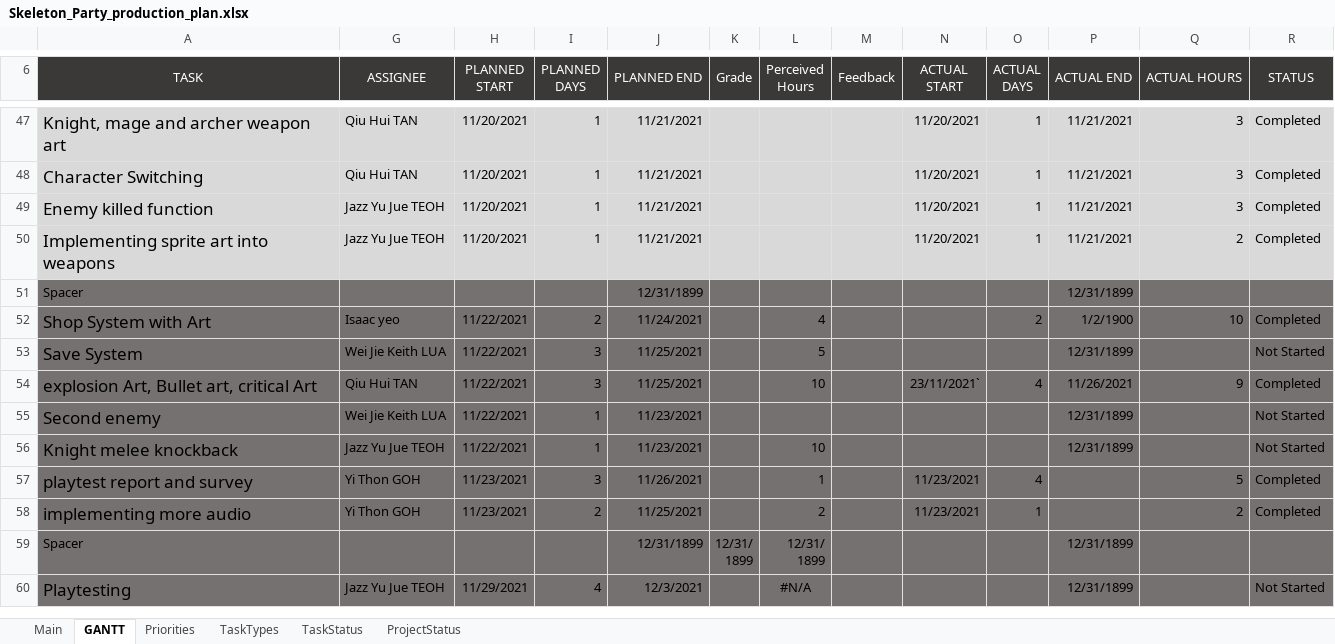
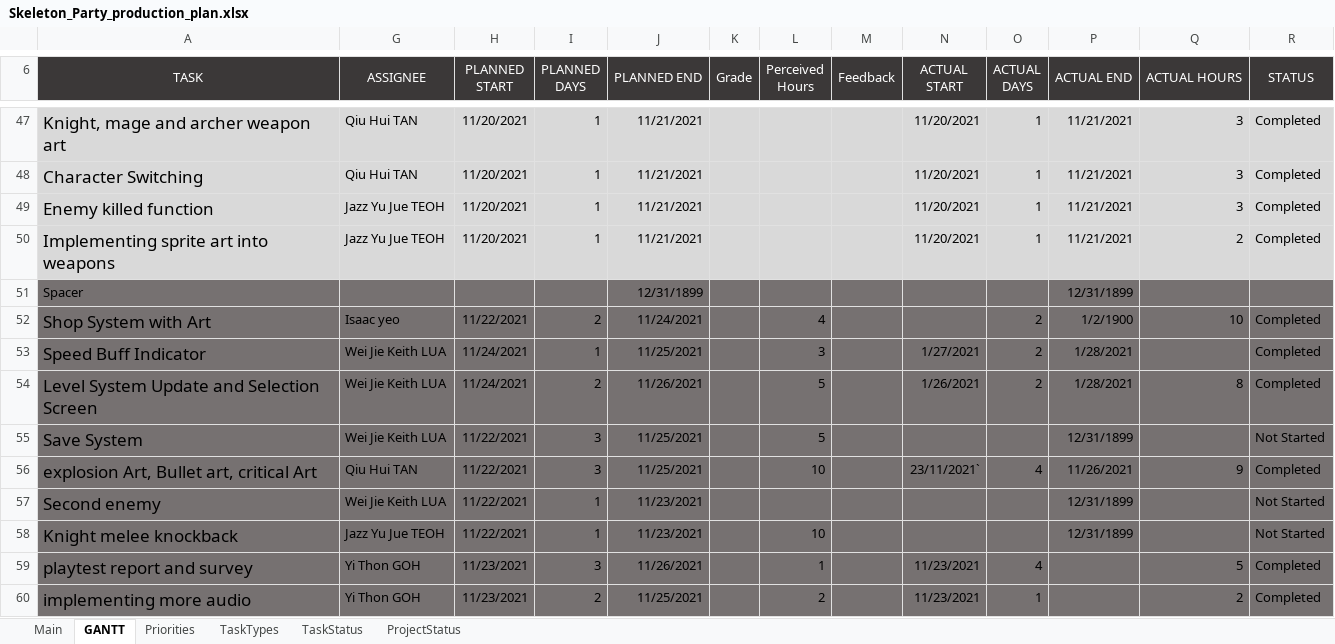
Before and after one commit to Hapemo/Skeleton-Party, an Excel workbook: Skeleton_Party_production_plan.xlsx, sheet GANTT, drawn as a sheet; only a part is shown, gaps mark what is left out; the shorter side is filled out with more unchanged rows; values as stored, in another font and other column widths than the file's, no borders; charts and pictures and conditional formats not drawn; the diff names each change by its address in the sheet, - before the commit and + after, or states it on an @@ line.

Commit message:
Update Skeleton_Party_production_plan.xlsx

```diff
--- a/Skeleton_Party_production_plan.xlsx (sheet GANTT)
+++ b/Skeleton_Party_production_plan.xlsx (sheet GANTT)
+row 53: Speed Buff Indicator | Wei Jie Keith LUA | 11/24/2021 | 1 | 11/25/2021 |  | 3 |  | 1/27/2021 | 2 | 1/28/2021 |  | Completed
+row 54: Level System Update and Selection Screen | Wei Jie Keith LUA | 11/24/2021 | 2 | 11/26/2021 |  | 5 |  | 1/26/2021 | 2 | 1/28/2021 | 8 | Completed
```
